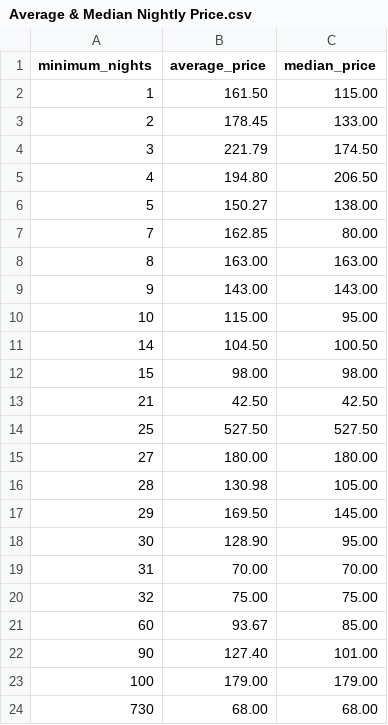
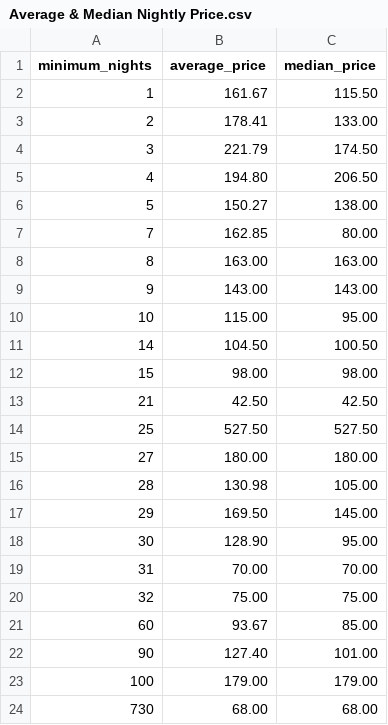
Before and after one commit to Alucardz18/Asheville-Airbnb-Listings-Analysis, a CSV file: SQL/results/Average & Median Nightly Price.csv, drawn as a sheet.

Commit message:
Update dashboard and fix missing listings
- Add 4 listings that were missing from the database
- Update the results files and README numbers to match
- Replace the old Excel file with Asheville Airbnb Dashboard.xlsx
- Add new review charts and dashboard screenshots
- Shorten the comments in the SQL files

```diff
--- a/SQL/results/Average & Median Nightly Price.csv
+++ b/SQL/results/Average & Median Nightly Price.csv
@@ -1,4 +1,4 @@
 minimum_nights,average_price,median_price
-1,161.50,115.00
-2,178.45,133.00
+1,161.67,115.50
+2,178.41,133.00
 3,221.79,174.50
```
Also changed, not shown: SQL/results/Average Reviews per Month.csv, SQL/results/Total Number of Reviews per Listing.csv, 15 other files.
